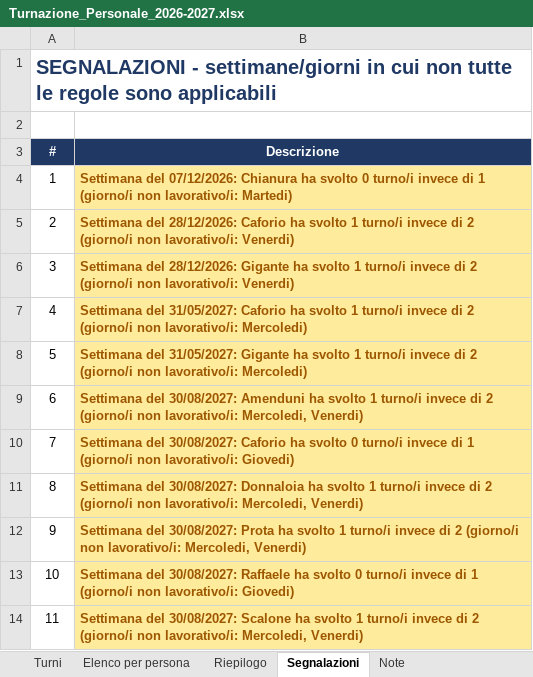
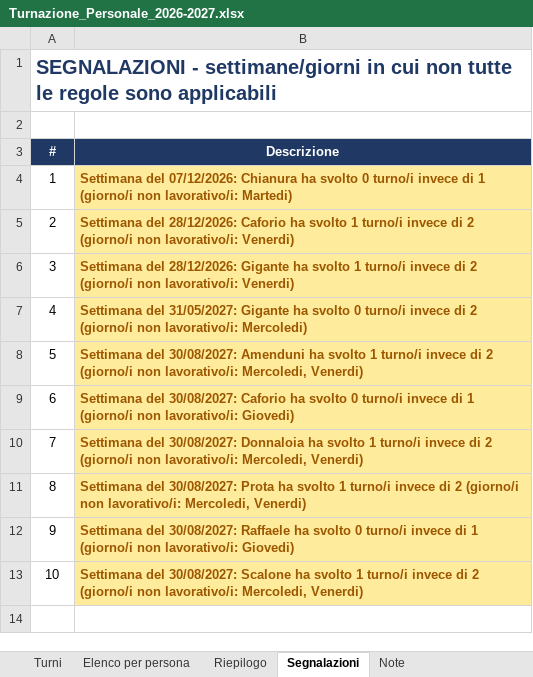
Before and after one commit to banditprodo-hue/ITALIC, an Excel workbook: Turnazione_Personale_2026-2027.xlsx, sheet Segnalazioni, drawn as a sheet; values as stored, in another font and other column widths than the file's, no borders; removed rows and columns are numbered as before the commit, all else as after; the diff names each change by its address in the sheet, - before the commit and + after, or states it on an @@ line.

Commit message:
Aggiorna regola Caforio: turni Lun/Gio/Ven
Caforio: settimana a 2 turni = Lun+Ven, settimana a 1 turno = Gio. File rigenerato (date in colonna, nominativi in riga).

```diff
--- a/Turnazione_Personale_2026-2027.xlsx (sheet Segnalazioni)
+++ b/Turnazione_Personale_2026-2027.xlsx (sheet Segnalazioni)
-B7 (Descrizione): …del 31/05/2027: Caforio ha svolto 1 turno/i invece…
+B7 (Descrizione): …del 31/05/2027: Gigante ha svolto 0 turno/i invece…
-row 8: 5 | Settimana del 31/05/2027: Gigante ha svolto 1 turno/i invece di 2 (giorno/i non lavorativo/i: Mercoledi)
@@ column A (#) renumbered from row 8 down @@
```
Also changed, not shown: sheet Elenco per persona, sheet Turni, sheet Riepilogo, sheet Note, 1 other file.
